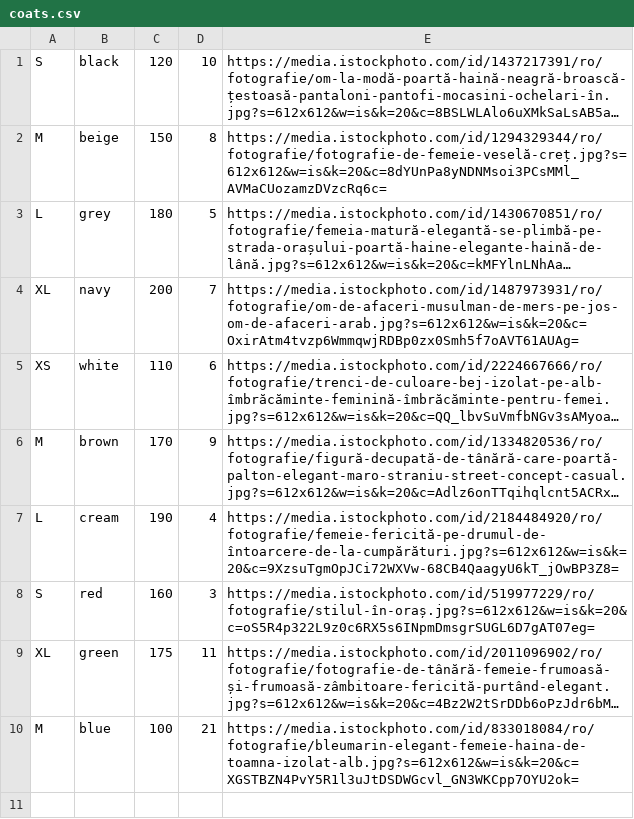
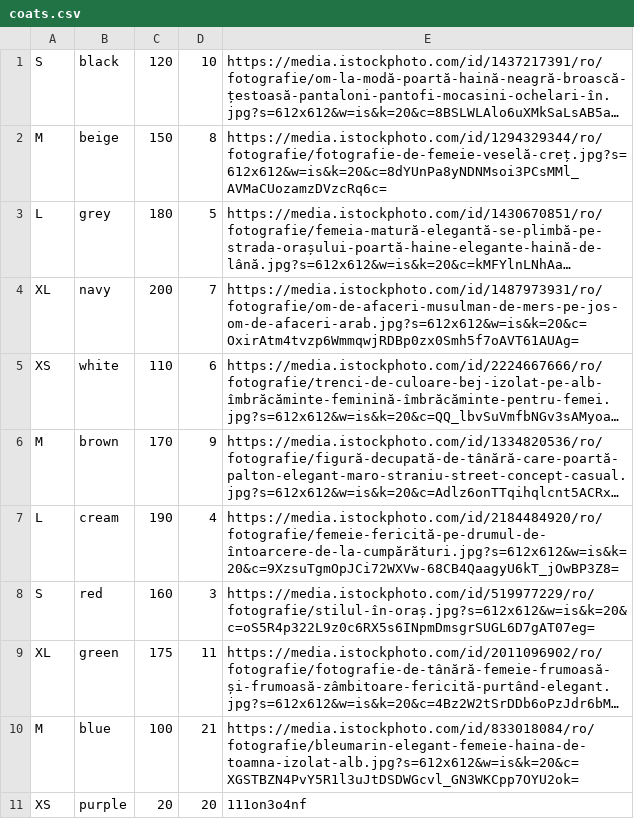
Before and after one commit to miagiurgiu/Trench-Coats-App, a CSV file: start/coats.csv, drawn as a sheet; long unchanged cells end in …; the diff names each change by its address in the sheet, - before the commit and + after, or states it on an @@ line.

```diff
--- a/start/coats.csv
+++ b/start/coats.csv
+row 11: XS | purple | 20 | 20 | 111on3o4nf
```
Also changed, not shown: 6 other files.
